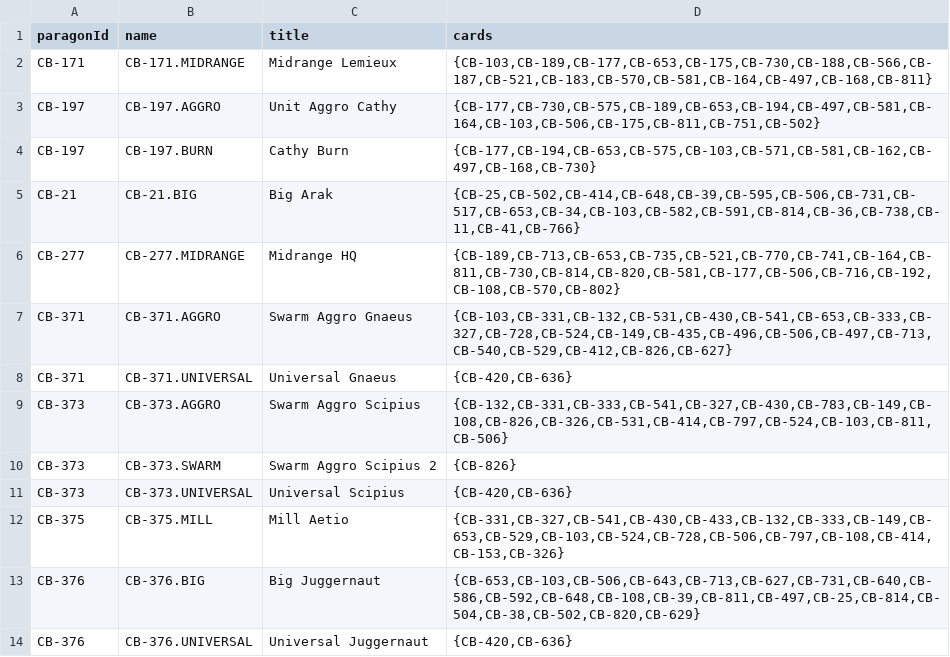
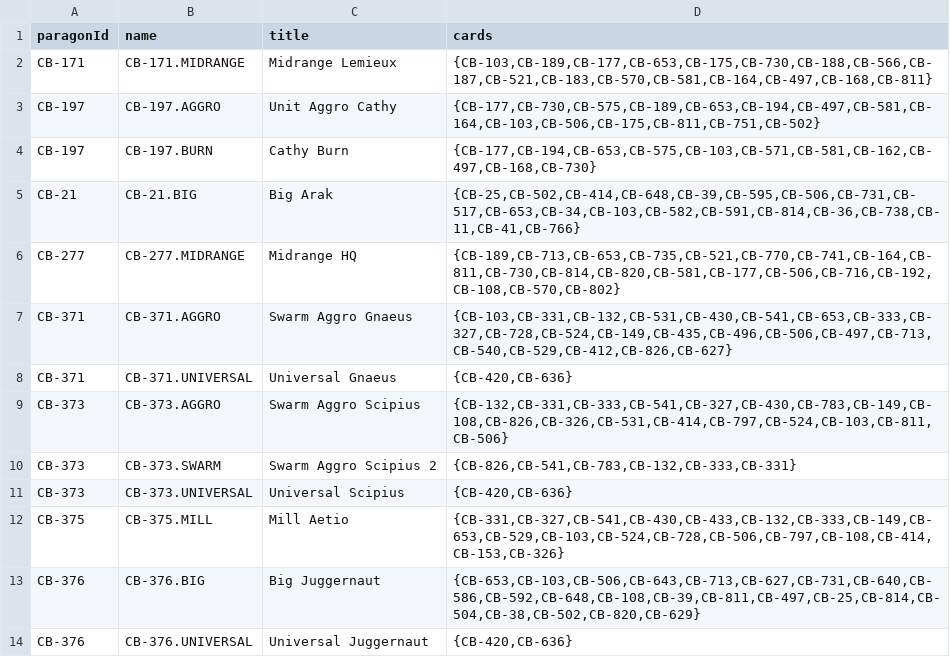
Before and after one commit to ParagonsDAO/gameplay-registry, a CSV file: game/parallel/archetype.csv, drawn as a sheet; only a part is shown.

Commit message:
Update archetype.csv
update Scipius Swarm 2

```diff
--- a/game/parallel/archetype.csv
+++ b/game/parallel/archetype.csv
@@ -9,3 +9,3 @@
 "CB-373","CB-373.AGGRO","Swarm Aggro Scipius","{CB-132,CB-331,CB-333,CB-541,CB-327,CB-430,CB-783,CB-149,CB-108,CB-826,CB-326,CB-531,CB-414,CB-797,CB-524,CB-103,CB-811,CB-506}"
-"CB-373","CB-373.SWARM","Swarm Aggro Scipius 2","{CB-826}"
+"CB-373","CB-373.SWARM","Swarm Aggro Scipius 2","{CB-826,CB-541,CB-783,CB-132,CB-333,CB-331}"
 "CB-373","CB-373.UNIVERSAL","Universal Scipius","{CB-420,CB-636}"
```
